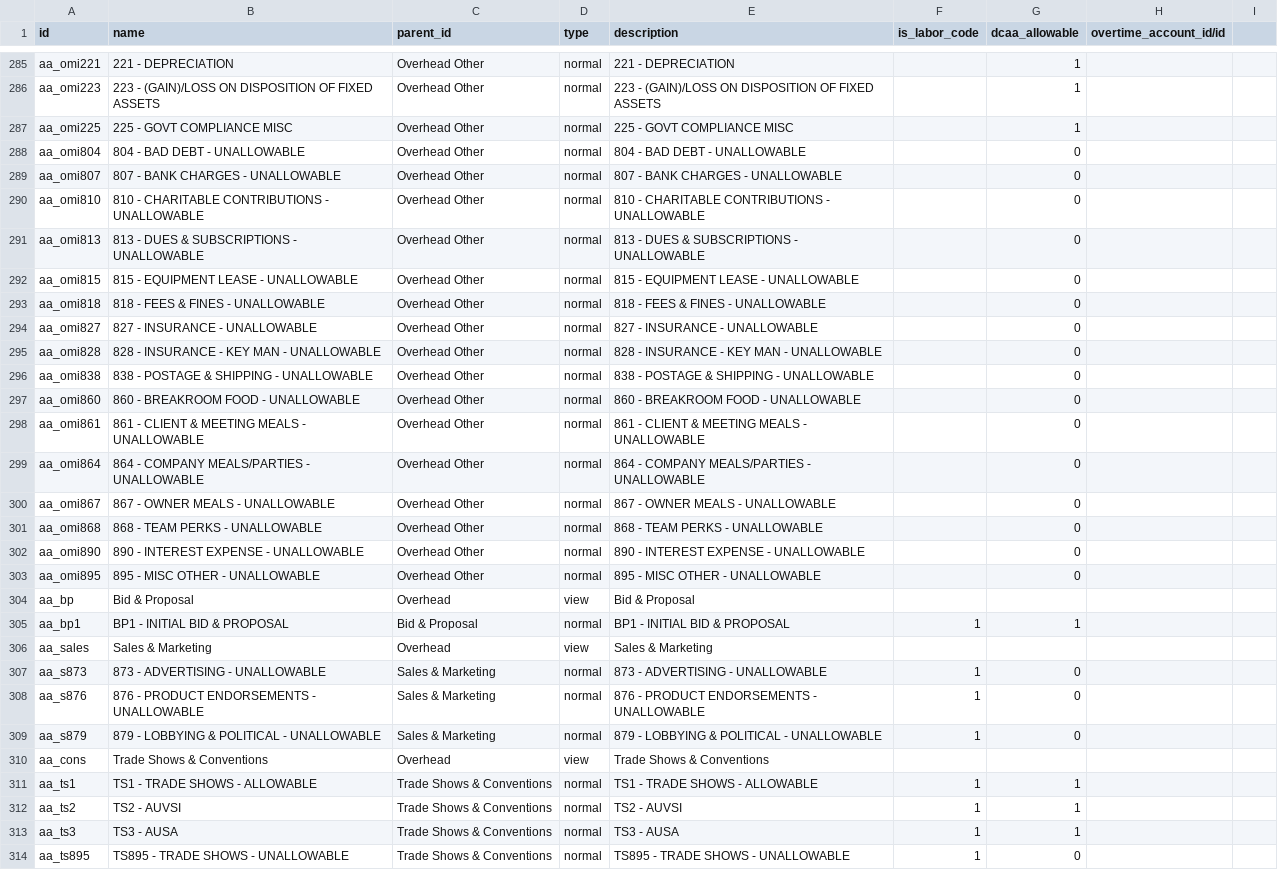
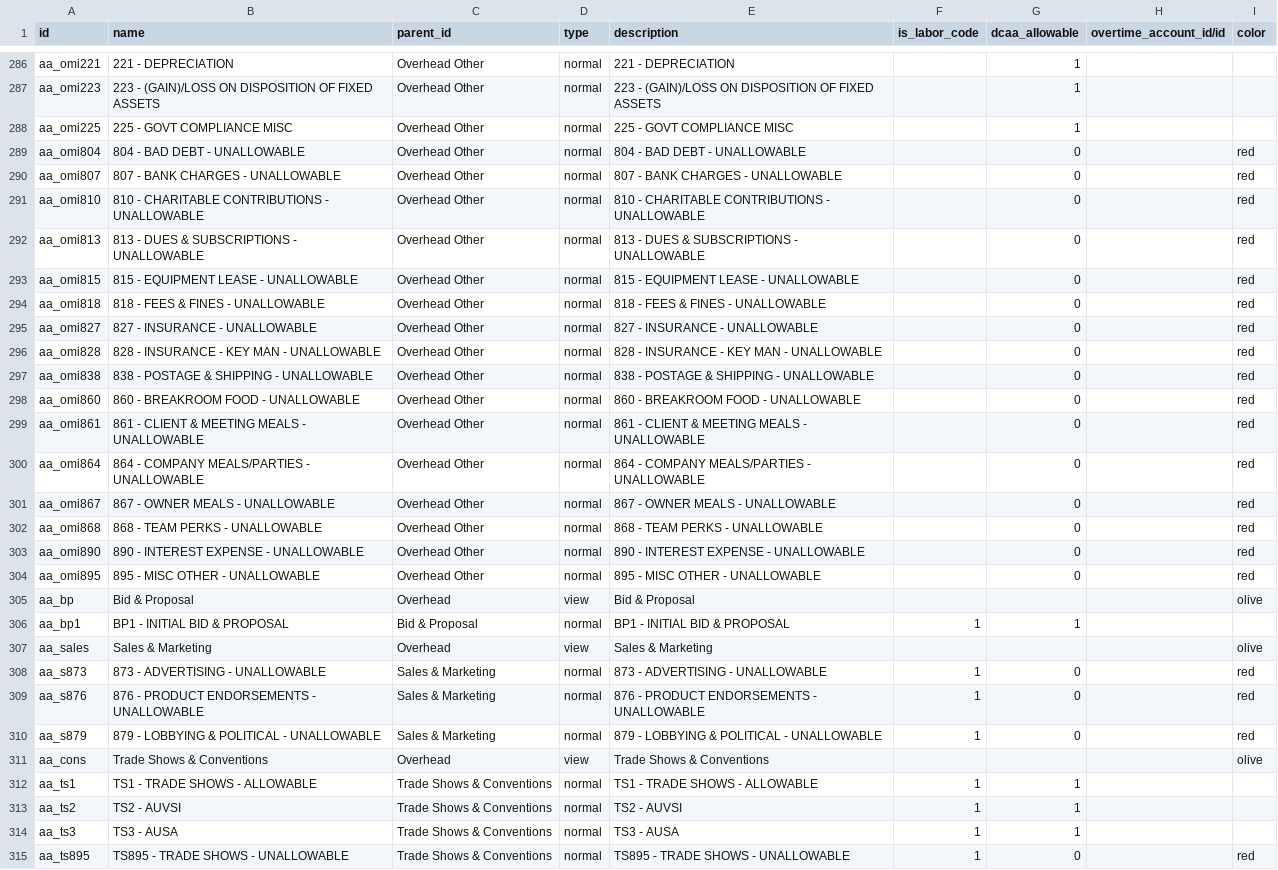
Before and after one commit to benrolsen/openerp-custom-addons, a CSV file: imsar_import_files/account.analytic.account.csv, drawn as a sheet; only a part is shown, gaps mark what is left out; the diff covers the shown part only.

```diff
--- a/imsar_import_files/account.analytic.account.csv
+++ b/imsar_import_files/account.analytic.account.csv
@@ -1 +1 @@
-id,name,parent_id,type,description,is_labor_code,dcaa_allowable,overtime_account_id/id
+id,name,parent_id,type,description,is_labor_code,dcaa_allowable,overtime_account_id/id,color
@@ -288,17 +289,17 @@ aa_omi225,225 - GOVT COMPLIANCE MISC,Overhead Other,normal,225 - GOVT COMPLIANCE
-aa_omi804,804 - BAD DEBT - UNALLOWABLE,Overhead Other,normal,804 - BAD DEBT - UNALLOWABLE,,0,
-aa_omi807,807 - BANK CHARGES - UNALLOWABLE,Overhead Other,normal,807 - BANK CHARGES - UNALLOWABLE,,0,
-aa_omi810,810 - CHARITABLE CONTRIBUTIONS - UNALLOWABLE,Overhead Other,normal,810 - CHARITABLE CONTRIBUTIONS - UNALLOWABLE,,0,
-aa_omi813,813 - DUES & SUBSCRIPTIONS - UNALLOWABLE,Overhead Other,normal,813 - DUES & SUBSCRIPTIONS - UNALLOWABLE,,0,
-aa_omi815,815 - EQUIPMENT LEASE - UNALLOWABLE,Overhead Other,normal,815 - EQUIPMENT LEASE - UNALLOWABLE,,0,
-aa_omi818,818 - FEES & FINES - UNALLOWABLE,Overhead Other,normal,818 - FEES & FINES - UNALLOWABLE,,0,
-aa_omi827,827 - INSURANCE - UNALLOWABLE,Overhead Other,normal,827 - INSURANCE - UNALLOWABLE,,0,
-aa_omi828,828 - INSURANCE - KEY MAN - UNALLOWABLE,Overhead Other,normal,828 - INSURANCE - KEY MAN - UNALLOWABLE,,0,
-aa_omi838,838 - POSTAGE & SHIPPING - UNALLOWABLE,Overhead Other,normal,838 - POSTAGE & SHIPPING - UNALLOWABLE,,0,
-aa_omi860,860 - BREAKROOM FOOD - UNALLOWABLE,Overhead Other,normal,860 - BREAKROOM FOOD - UNALLOWABLE,,0,
-aa_omi861,861 - CLIENT & MEETING MEALS - UNALLOWABLE,Overhead Other,normal,861 - CLIENT & MEETING MEALS - UNALLOWABLE,,0,
-aa_omi864,864 - COMPANY MEALS/PARTIES - UNALLOWABLE,Overhead Other,normal,864 - COMPANY MEALS/PARTIES - UNALLOWABLE,,0,
-aa_omi867,867 - OWNER MEALS - UNALLOWABLE,Overhead Other,normal,867 - OWNER MEALS - UNALLOWABLE,,0,
-aa_omi868,868 - TEAM PERKS - UNALLOWABLE,Overhead Other,normal,868 - TEAM PERKS - UNALLOWABLE,,0,
-aa_omi890,890 - INTEREST EXPENSE - UNALLOWABLE,Overhead Other,normal,890 - INTEREST EXPENSE - UNALLOWABLE,,0,
-aa_omi895,895 - MISC OTHER - UNALLOWABLE,Overhead Other,normal,895 - MISC OTHER - UNALLOWABLE,,0,
-aa_bp,Bid & Proposal,Overhead,view,Bid & Proposal,,,
+aa_omi804,804 - BAD DEBT - UNALLOWABLE,Overhead Other,normal,804 - BAD DEBT - UNALLOWABLE,,0,,red
+aa_omi807,807 - BANK CHARGES - UNALLOWABLE,Overhead Other,normal,807 - BANK CHARGES - UNALLOWABLE,,0,,red
+aa_omi810,810 - CHARITABLE CONTRIBUTIONS - UNALLOWABLE,Overhead Other,normal,810 - CHARITABLE CONTRIBUTIONS - UNALLOWABLE,,0,,red
+aa_omi813,813 - DUES & SUBSCRIPTIONS - UNALLOWABLE,Overhead Other,normal,813 - DUES & SUBSCRIPTIONS - UNALLOWABLE,,0,,red
+aa_omi815,815 - EQUIPMENT LEASE - UNALLOWABLE,Overhead Other,normal,815 - EQUIPMENT LEASE - UNALLOWABLE,,0,,red
+aa_omi818,818 - FEES & FINES - UNALLOWABLE,Overhead Other,normal,818 - FEES & FINES - UNALLOWABLE,,0,,red
+aa_omi827,827 - INSURANCE - UNALLOWABLE,Overhead Other,normal,827 - INSURANCE - UNALLOWABLE,,0,,red
+aa_omi828,828 - INSURANCE - KEY MAN - UNALLOWABLE,Overhead Other,normal,828 - INSURANCE - KEY MAN - UNALLOWABLE,,0,,red
+aa_omi838,838 - POSTAGE & SHIPPING - UNALLOWABLE,Overhead Other,normal,838 - POSTAGE & SHIPPING - UNALLOWABLE,,0,,red
+aa_omi860,860 - BREAKROOM FOOD - UNALLOWABLE,Overhead Other,normal,860 - BREAKROOM FOOD - UNALLOWABLE,,0,,red
+aa_omi861,861 - CLIENT & MEETING MEALS - UNALLOWABLE,Overhead Other,normal,861 - CLIENT & MEETING MEALS - UNALLOWABLE,,0,,red
+aa_omi864,864 - COMPANY MEALS/PARTIES - UNALLOWABLE,Overhead Other,normal,864 - COMPANY MEALS/PARTIES - UNALLOWABLE,,0,,red
+aa_omi867,867 - OWNER MEALS - UNALLOWABLE,Overhead Other,normal,867 - OWNER MEALS - UNALLOWABLE,,0,,red
+aa_omi868,868 - TEAM PERKS - UNALLOWABLE,Overhead Other,normal,868 - TEAM PERKS - UNALLOWABLE,,0,,red
+aa_omi890,890 - INTEREST EXPENSE - UNALLOWABLE,Overhead Other,normal,890 - INTEREST EXPENSE - UNALLOWABLE,,0,,red
+aa_omi895,895 - MISC OTHER - UNALLOWABLE,Overhead Other,normal,895 - MISC OTHER - UNALLOWABLE,,0,,red
+aa_bp,Bid & Proposal,Overhead,view,Bid & Proposal,,,,olive
@@ -306,5 +307,5 @@ aa_bp1,BP1 - INITIAL BID & PROPOSAL,Bid & Proposal,normal,BP1 - INITIAL BID & PR
-aa_sales,Sales & Marketing,Overhead,view,Sales & Marketing,,,
-aa_s873,873 - ADVERTISING - UNALLOWABLE,Sales & Marketing,normal,873 - ADVERTISING - UNALLOWABLE,1,0,
-aa_s876,876 - PRODUCT ENDORSEMENTS - UNALLOWABLE,Sales & Marketing,normal,876 - PRODUCT ENDORSEMENTS - UNALLOWABLE,1,0,
-aa_s879,879 - LOBBYING & POLITICAL - UNALLOWABLE,Sales & Marketing,normal,879 - LOBBYING & POLITICAL - UNALLOWABLE,1,0,
-aa_cons,Trade Shows & Conventions,Overhead,view,Trade Shows & Conventions,,,
+aa_sales,Sales & Marketing,Overhead,view,Sales & Marketing,,,,olive
+aa_s873,873 - ADVERTISING - UNALLOWABLE,Sales & Marketing,normal,873 - ADVERTISING - UNALLOWABLE,1,0,,red
+aa_s876,876 - PRODUCT ENDORSEMENTS - UNALLOWABLE,Sales & Marketing,normal,876 - PRODUCT ENDORSEMENTS - UNALLOWABLE,1,0,,red
+aa_s879,879 - LOBBYING & POLITICAL - UNALLOWABLE,Sales & Marketing,normal,879 - LOBBYING & POLITICAL - UNALLOWABLE,1,0,,red
+aa_cons,Trade Shows & Conventions,Overhead,view,Trade Shows & Conventions,,,,olive
@@ -314 +315 @@ aa_ts3,TS3 - AUSA,Trade Shows & Conventions,normal,TS3 - AUSA,1,1,
-aa_ts895,TS895 - TRADE  SHOWS - UNALLOWABLE,Trade Shows & Conventions,normal,TS895 - TRADE  SHOWS - UNALLOWABLE,1,0,
+aa_ts895,TS895 - TRADE  SHOWS - UNALLOWABLE,Trade Shows & Conventions,normal,TS895 - TRADE  SHOWS - UNALLOWABLE,1,0,,red
```
Also changed, not shown: 1 added row and 67 edited cells elsewhere in this file, imsar_import_files/account.routing.subrouting.csv, imsar_import_files/hr.employee.csv, 16 other files.
